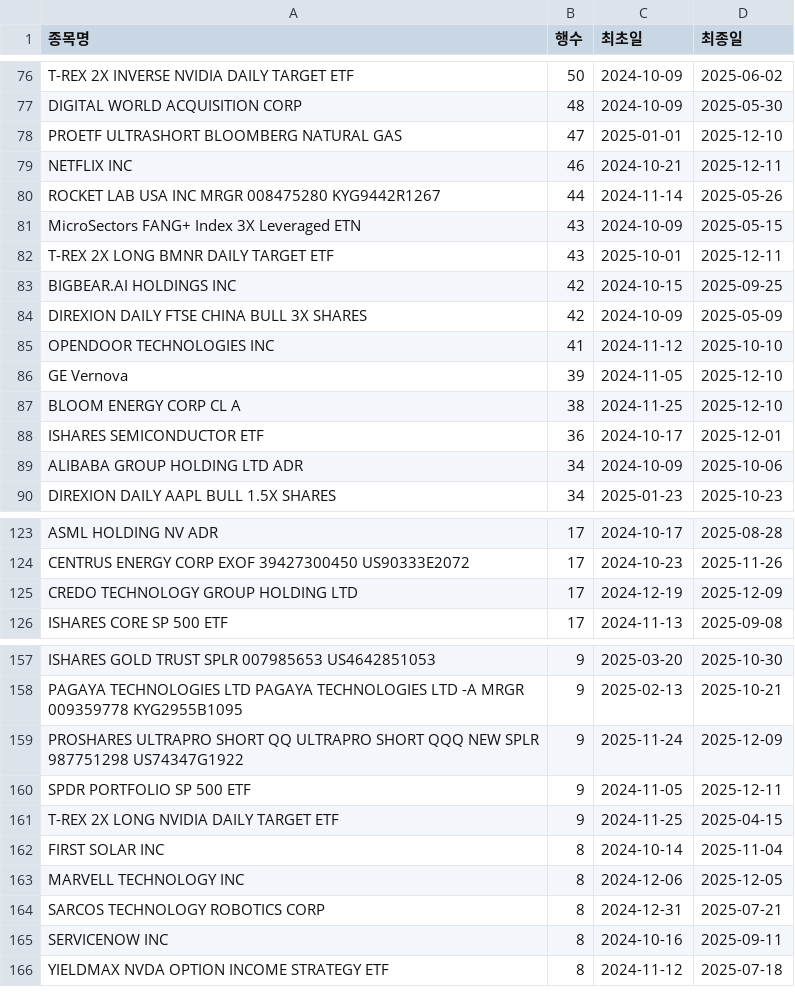
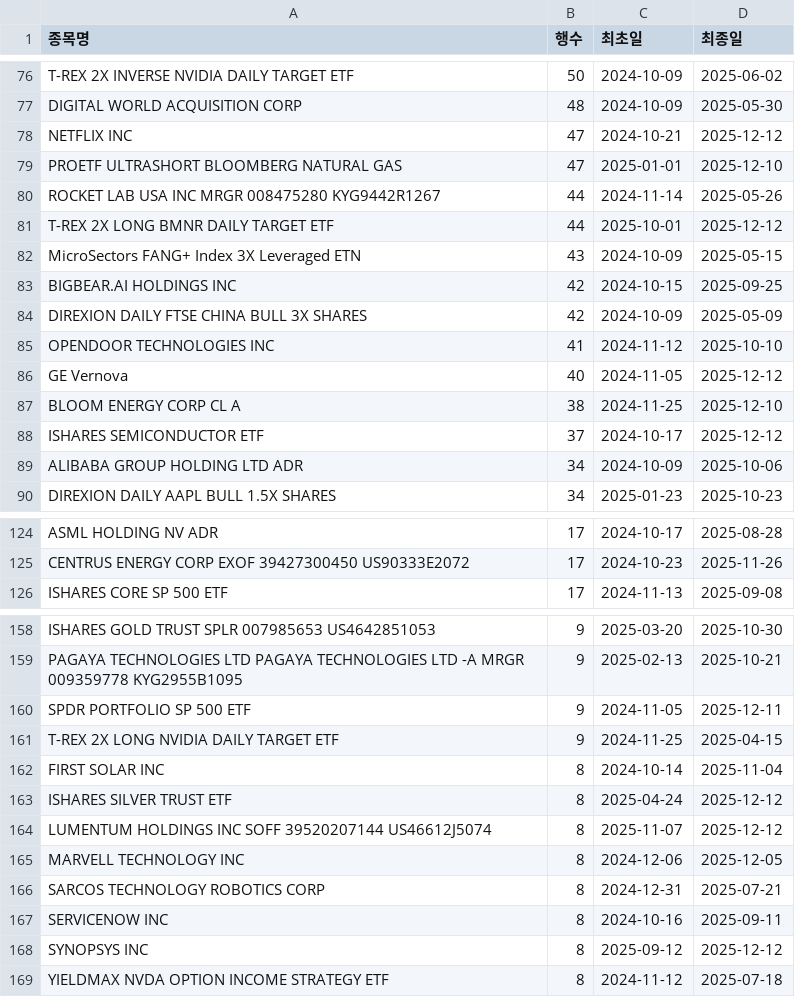
Before and after one commit to HaminKim/reant_streamlit, a CSV file: processed/by_stock_summary.csv, drawn as a sheet; only a part is shown, gaps mark what is left out; the diff covers the shown part only.

```diff
--- a/processed/by_stock_summary.csv
+++ b/processed/by_stock_summary.csv
@@ -77,7 +77,7 @@ T-REX 2X INVERSE NVIDIA DAILY TARGET ETF,50,2024-10-09,2025-06-02
 DIGITAL WORLD ACQUISITION CORP,48,2024-10-09,2025-05-30
+NETFLIX INC,47,2024-10-21,2025-12-12
 PROETF ULTRASHORT BLOOMBERG NATURAL GAS,47,2025-01-01,2025-12-10
-NETFLIX INC,46,2024-10-21,2025-12-11
 ROCKET LAB USA INC MRGR 008475280 KYG9442R1267,44,2024-11-14,2025-05-26
+T-REX 2X LONG BMNR DAILY TARGET ETF,44,2025-10-01,2025-12-12
 MicroSectors FANG+ Index 3X Leveraged ETN,43,2024-10-09,2025-05-15
-T-REX 2X LONG BMNR DAILY TARGET ETF,43,2025-10-01,2025-12-11
 BIGBEAR.AI HOLDINGS INC,42,2024-10-15,2025-09-25
@@ -85,5 +85,5 @@ DIREXION DAILY FTSE CHINA BULL 3X SHARES,42,2024-10-09,2025-05-09
 OPENDOOR TECHNOLOGIES INC,41,2024-11-12,2025-10-10
-GE Vernova,39,2024-11-05,2025-12-10
+GE Vernova,40,2024-11-05,2025-12-12
 BLOOM ENERGY CORP CL A,38,2024-11-25,2025-12-10
-ISHARES SEMICONDUCTOR ETF,36,2024-10-17,2025-12-01
+ISHARES SEMICONDUCTOR ETF,37,2024-10-17,2025-12-12
 ALIBABA GROUP HOLDING LTD ADR,34,2024-10-09,2025-10-06
@@ -124,3 +125,2 @@ ASML HOLDING NV ADR,17,2024-10-17,2025-08-28
 CENTRUS ENERGY CORP EXOF 39427300450 US90333E2072,17,2024-10-23,2025-11-26
-CREDO TECHNOLOGY GROUP HOLDING LTD,17,2024-12-19,2025-12-09
 ISHARES CORE SP 500 ETF,17,2024-11-13,2025-09-08
@@ -158,3 +159,2 @@ ISHARES GOLD TRUST SPLR 007985653 US4642851053,9,2025-03-20,2025-10-30
 PAGAYA TECHNOLOGIES LTD PAGAYA TECHNOLOGIES LTD -A MRGR 009359778 KYG2955B1095,9,2025-02-13,2025-10-21
-PROSHARES ULTRAPRO SHORT QQ ULTRAPRO SHORT QQQ NEW SPLR 987751298 US74347G1922,9,2025-11-24,2025-12-09
 SPDR PORTFOLIO SP 500 ETF,9,2024-11-05,2025-12-11
@@ -162,2 +162,4 @@ T-REX 2X LONG NVIDIA DAILY TARGET ETF,9,2024-11-25,2025-04-15
 FIRST SOLAR INC,8,2024-10-14,2025-11-04
+ISHARES SILVER TRUST ETF,8,2025-04-24,2025-12-12
+LUMENTUM HOLDINGS INC SOFF 39520207144 US46612J5074,8,2025-11-07,2025-12-12
 MARVELL TECHNOLOGY INC,8,2024-12-06,2025-12-05
@@ -165,2 +167,3 @@ SARCOS TECHNOLOGY ROBOTICS CORP,8,2024-12-31,2025-07-21
 SERVICENOW INC,8,2024-10-16,2025-09-11
+SYNOPSYS INC,8,2025-09-12,2025-12-12
 YIELDMAX NVDA OPTION INCOME STRATEGY ETF,8,2024-11-12,2025-07-18
```
Also changed, not shown: 11 added rows, 12 removed rows and 64 edited cells elsewhere in this file, processed/all_data.csv, 1 other file.
